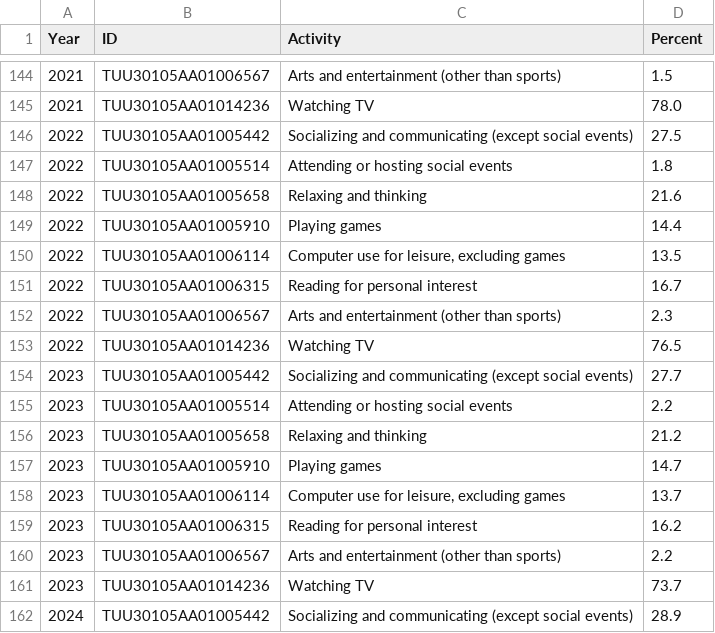
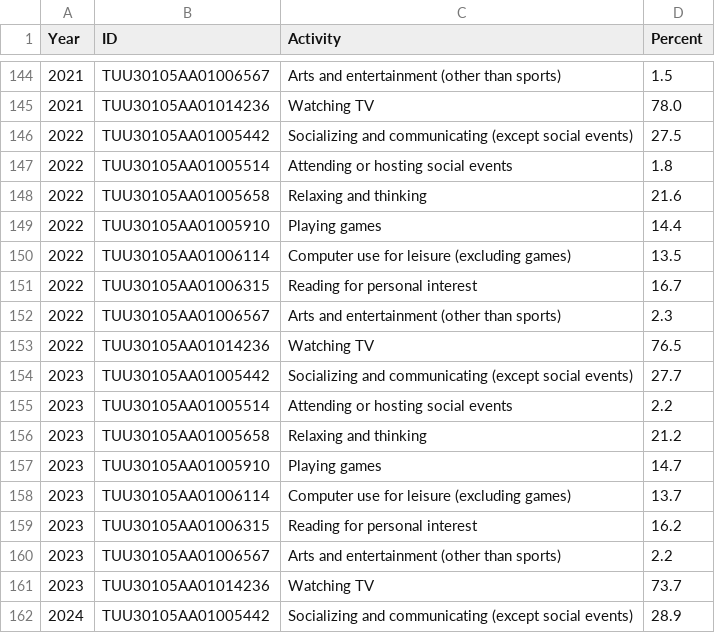
Before and after one commit to erikfredner/ends-of-reading, a CSV file: data/derived/atus.csv, drawn as a sheet; only a part is shown, gaps mark what is left out; the diff covers the shown part only.

```diff
--- a/data/derived/atus.csv
+++ b/data/derived/atus.csv
@@ -149,3 +149,3 @@ Year,ID,Activity,Percent
 2022,TUU30105AA01005910,Playing games,14.4
-2022,TUU30105AA01006114,"Computer use for leisure, excluding games",13.5
+2022,TUU30105AA01006114,Computer use for leisure (excluding games),13.5
 2022,TUU30105AA01006315,Reading for personal interest,16.7
@@ -157,3 +157,3 @@ Year,ID,Activity,Percent
 2023,TUU30105AA01005910,Playing games,14.7
-2023,TUU30105AA01006114,"Computer use for leisure, excluding games",13.7
+2023,TUU30105AA01006114,Computer use for leisure (excluding games),13.7
 2023,TUU30105AA01006315,Reading for personal interest,16.2
```
Also changed, not shown: 8 added rows and 19 edited cells elsewhere in this file, data/derived/atus_or.csv, 13 other files.
